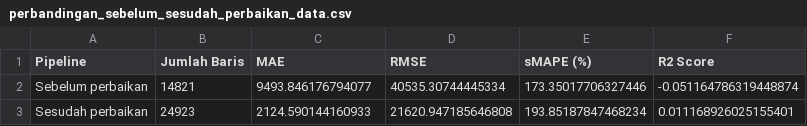
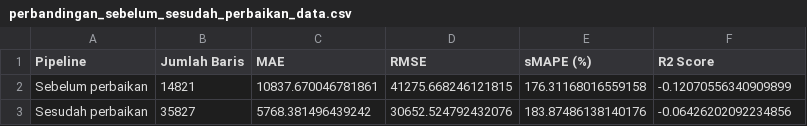
Before and after one commit to mwelmel/Forecast-App, a CSV file: backend/ml/data/processed/perbandingan_sebelum_sesudah_perbaikan_data.csv, drawn as a sheet.

```diff
--- a/backend/ml/data/processed/perbandingan_sebelum_sesudah_perbaikan_data.csv
+++ b/backend/ml/data/processed/perbandingan_sebelum_sesudah_perbaikan_data.csv
@@ -1,3 +1,3 @@
 Pipeline,Jumlah Baris,MAE,RMSE,sMAPE (%),R2 Score
-Sebelum perbaikan,14821,9493.846176794077,40535.30744445334,173.35017706327446,-0.051164786319448874
-Sesudah perbaikan,24923,2124.590144160933,21620.947185646808,193.85187847468234,0.011168926025155401
+Sebelum perbaikan,14821,10837.670046781861,41275.668246121815,176.31168016559158,-0.12070556340909899
+Sesudah perbaikan,35827,5768.381496439242,30652.524792432076,183.87486138140176,-0.06426202092234856
```
Also changed, not shown: backend/ml/data/processed/root_cause_extra_trees.csv, backend/ml/data/processed/root_cause_gradient_boosting.csv, 14 other files.
